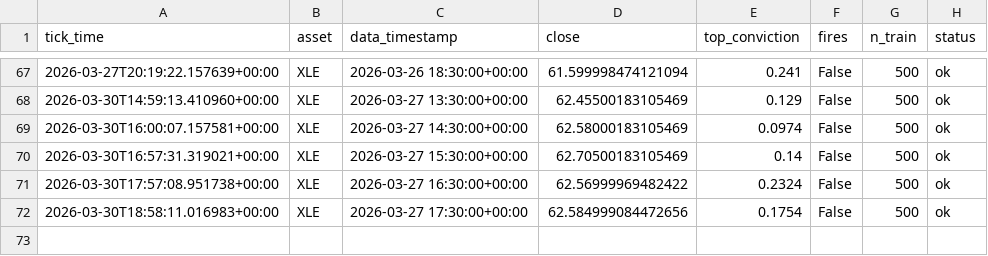
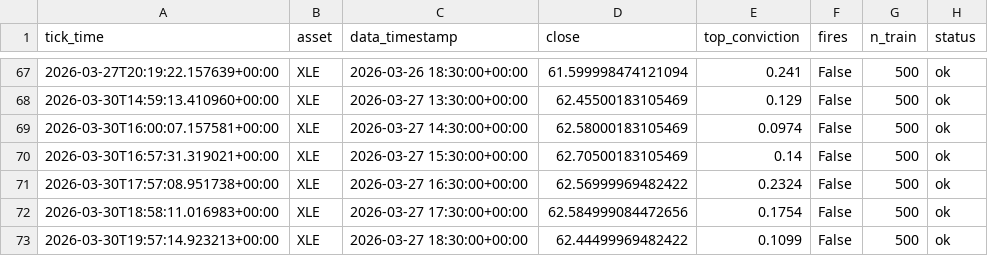
Before and after one commit to dhardestylewis/trading_research, a CSV file: reports/canary/alpaca_signals.csv, drawn as a sheet; only a part is shown, gaps mark what is left out.

```diff
--- a/reports/canary/alpaca_signals.csv
+++ b/reports/canary/alpaca_signals.csv
@@ -72 +72,2 @@ tick_time,asset,data_timestamp,close,top_conviction,fires,n_train,status
 2026-03-30T18:58:11.016983+00:00,XLE,2026-03-27 17:30:00+00:00,62.584999084472656,0.1754,False,500,ok
+2026-03-30T19:57:14.923213+00:00,XLE,2026-03-27 18:30:00+00:00,62.44499969482422,0.1099,False,500,ok
```
Also changed, not shown: 1 other file.
